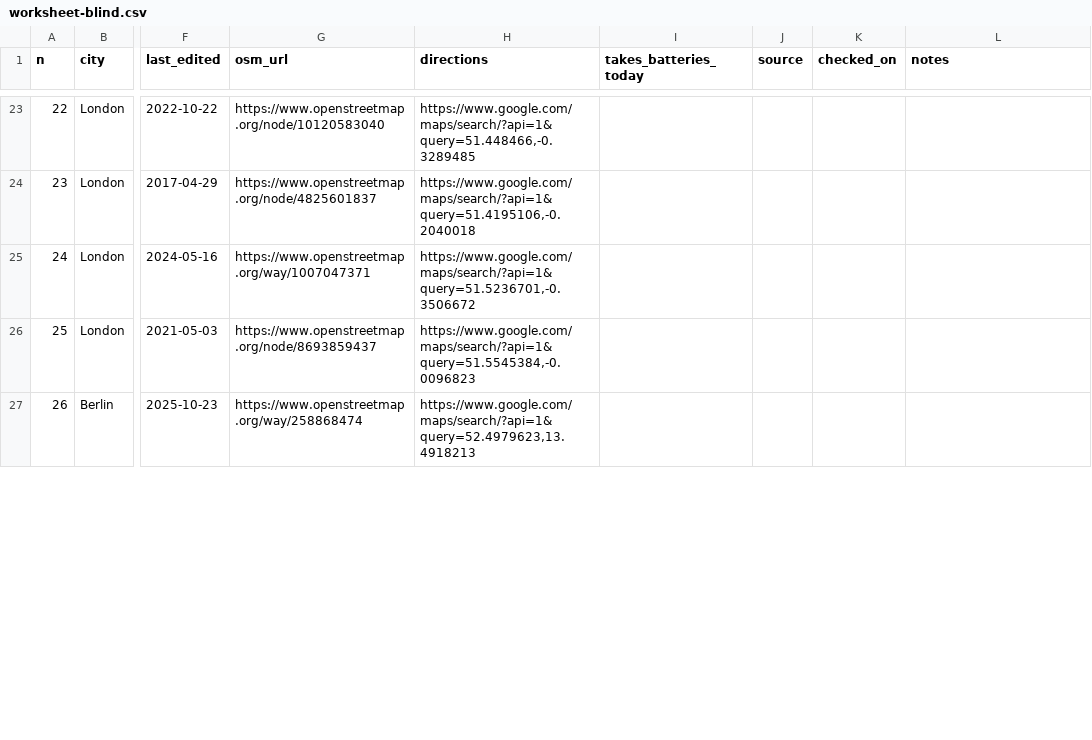
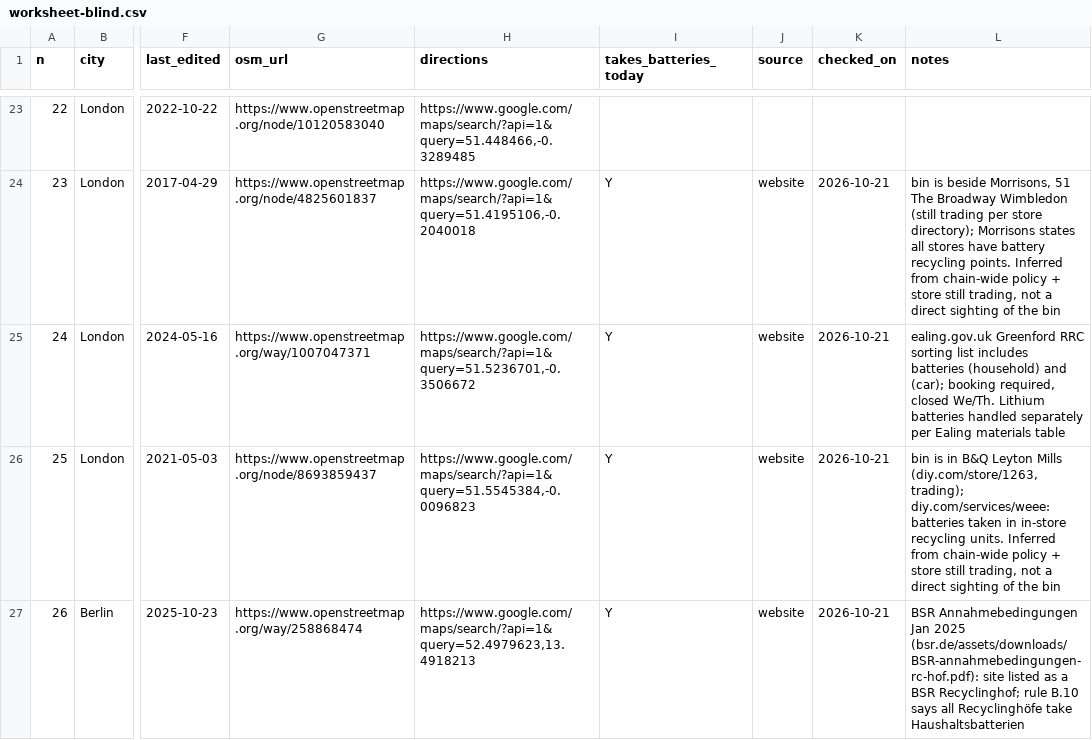
Before and after one commit to Joshuamathewj2/offthebin, a CSV file: eval/ground-truth/worksheet-blind.csv, drawn as a sheet; only a part is shown, gaps mark what is left out; the diff covers the shown part only; the diff names each change by its address in the sheet, - before the commit and + after, or states it on an @@ line.

```diff
--- a/eval/ground-truth/worksheet-blind.csv
+++ b/eval/ground-truth/worksheet-blind.csv
-I24:I27 (takes_batteries_today): (empty)
+I24:I27 (takes_batteries_today): Y
-J24:J27 (source): (empty)
+J24:J27 (source): website
-K24:K27 (checked_on): (empty)
+K24:K27 (checked_on): 2026-10-21
-L24 (notes): (empty)
+L24 (notes): bin is beside Morrisons, 51 The Broadway Wimbledon (still trading per store directory); Morrisons states all stores have battery recycling points. Inferred from chain-wide policy + store still trading, not a direct sighting of the bin
-L25 (notes): (empty)
+L25 (notes): ealing.gov.uk Greenford RRC sorting list includes batteries (household) and (car); booking required, closed We/Th. Lithium batteries handled separately per Ealing materials table
-L26 (notes): (empty)
+L26 (notes): bin is in B&Q Leyton Mills (diy.com/store/1263, trading); diy.com/services/weee: batteries taken in in-store recycling units. Inferred from chain-wide policy + store still trading, not a direct sighting of the bin
-L27 (notes): (empty)
+L27 (notes): BSR Annahmebedingungen Jan 2025 (bsr.de/assets/downloads/BSR-annahmebedingungen-rc-hof.pdf): site listed as a BSR Recyclinghof; rule B.10 says all Recyclinghöfe take Haushaltsbatterien
```
Also changed, not shown: 64 edited cells elsewhere in this file, 5 other files.
